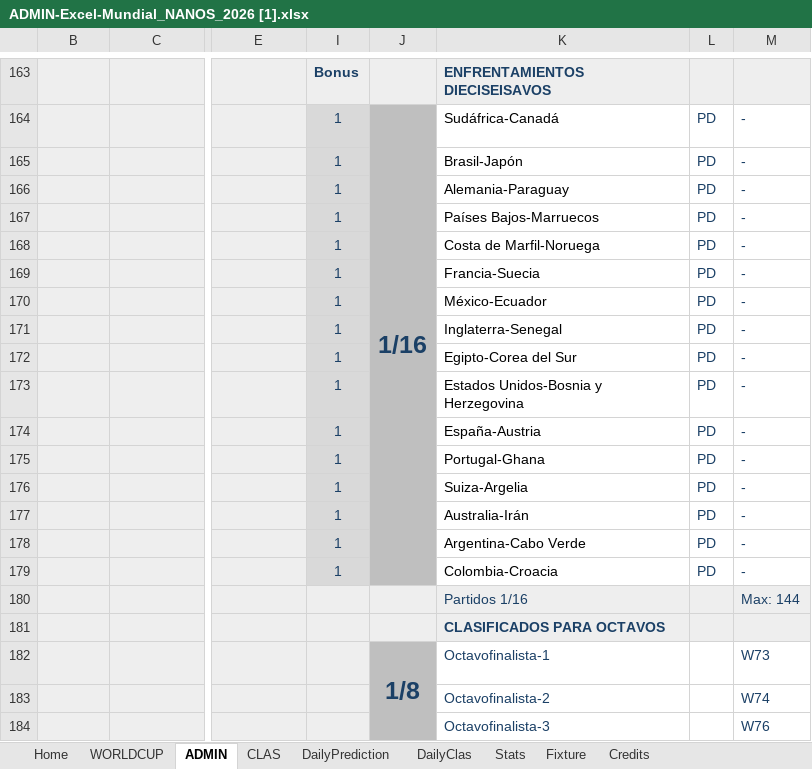
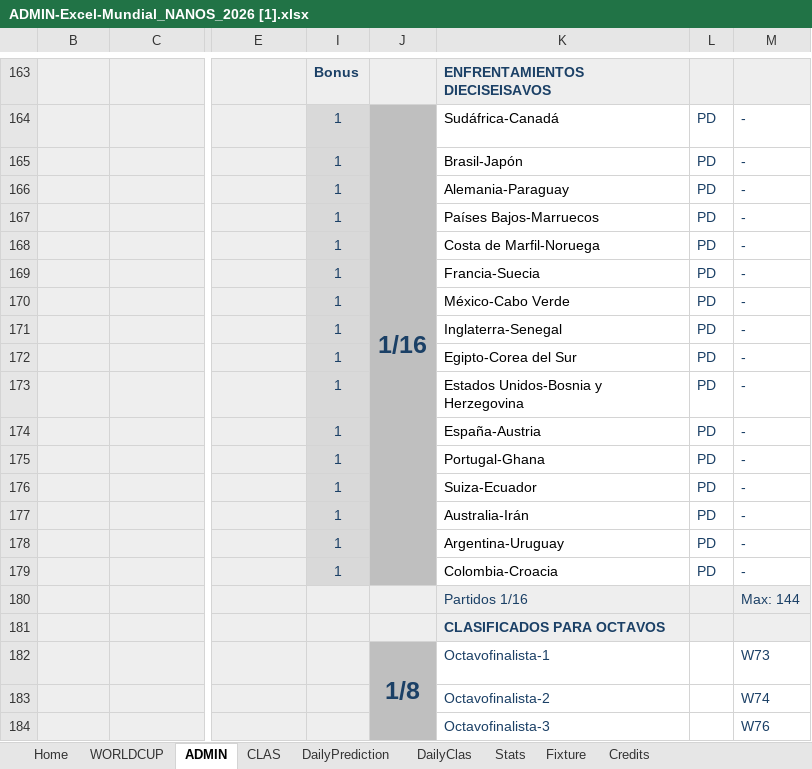
Before and after one commit to pCresp0/porra-mundial-nanos-2026, an Excel workbook: data/ADMIN-Excel-Mundial_NANOS_2026 [1].xlsx, sheet ADMIN, drawn as a sheet; only a part is shown, gaps mark what is left out; values as stored, in another font and other column widths than the file's, no borders; conditional formats not drawn; the diff names each change by its address in the sheet, - before the commit and + after, or states it on an @@ line.

```diff
--- a/data/ADMIN-Excel-Mundial_NANOS_2026 [1].xlsx (sheet ADMIN)
+++ b/data/ADMIN-Excel-Mundial_NANOS_2026 [1].xlsx (sheet ADMIN)
-K170: México-Ecuador
+K170: México-Cabo Verde
-K176: Suiza-Argelia
+K176: Suiza-Ecuador
-K178: Argentina-Cabo Verde
+K178: Argentina-Uruguay
```
Also changed, not shown: sheet WORLDCUP, data/ADMIN-Excel-Mundial_NANOS_2026 [2].xlsx, 2 other files.
